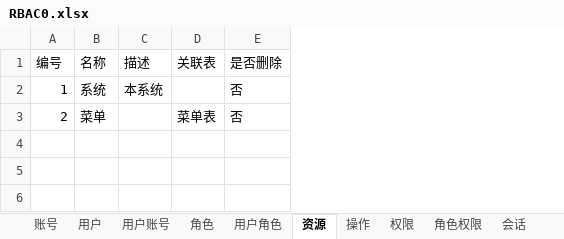
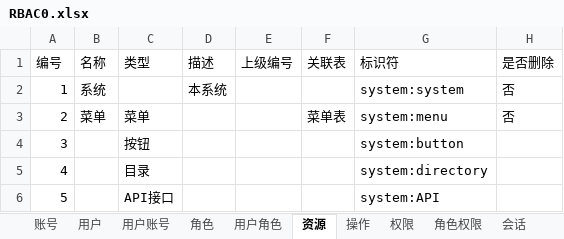
Before and after one commit to brucevsked/vskeddemolist, an Excel workbook: vskeddemos/mavenproject/rbacdemo/rbac0/RBAC0.xlsx, sheet 资源, drawn as a sheet; values as stored, in another font and other column widths than the file's, no borders; the diff names each change by its address in the sheet, - before the commit and + after, or states it on an @@ line.

Commit message:
Update RBAC0.xlsx
add resource type and component

```diff
--- a/vskeddemos/mavenproject/rbacdemo/rbac0/RBAC0.xlsx (sheet 资源)
+++ b/vskeddemos/mavenproject/rbacdemo/rbac0/RBAC0.xlsx (sheet 资源)
+column C (类型), row 3: 菜单
+column E (上级编号), empty
+column G (标识符), rows 2-3: system:system | system:menu
+row 4: 3 |  | 按钮 |  |  |  | system:button
+row 5: 4 |  | 目录 |  |  |  | system:directory
+row 6: 5 |  | API接口 |  |  |  | system:API
```
Also changed, not shown: sheet 页面, sheet 操作.
